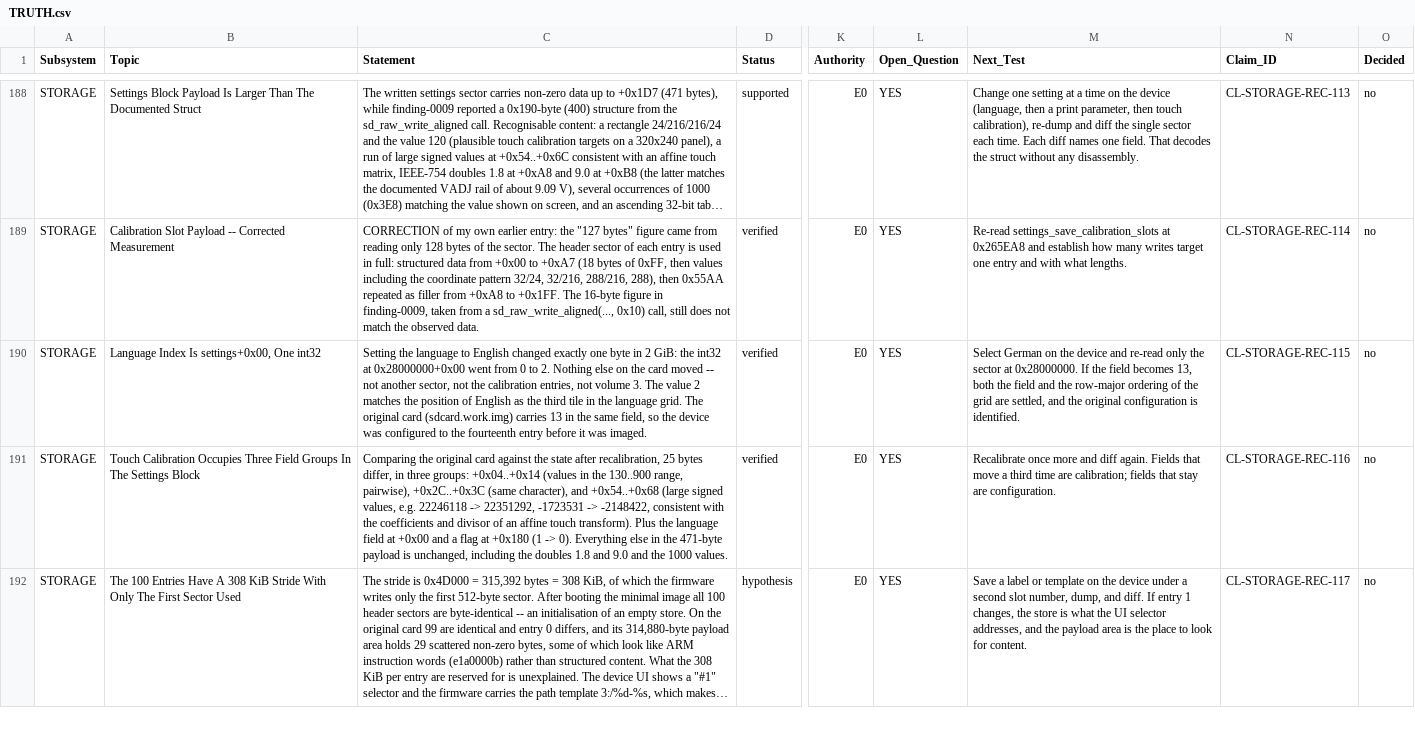
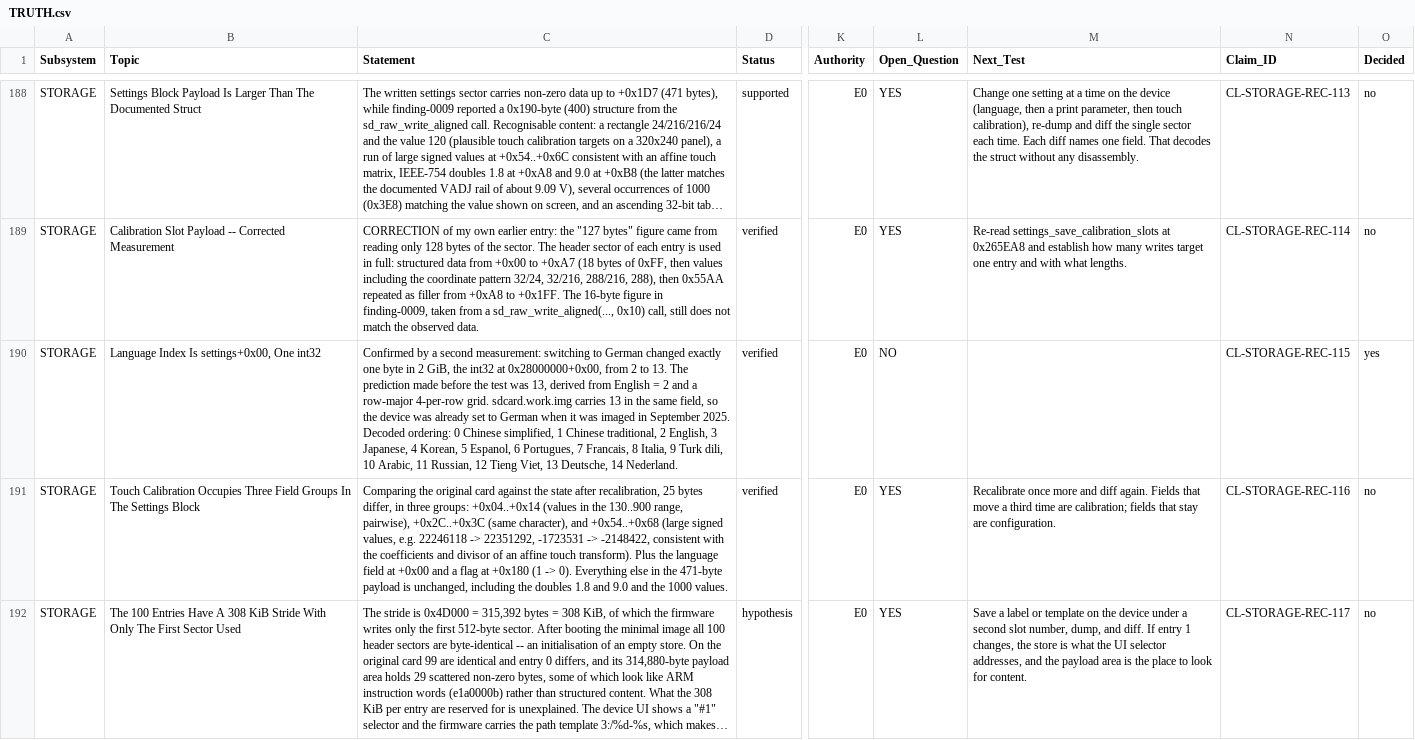
Before and after one commit to mad-sol-dev/zk-inkjet-printer, a CSV file: research/TRUTH.csv, drawn as a sheet; only a part is shown, gaps mark what is left out; long unchanged cells end in …; the diff covers the shown part only; the diff names each change by its address in the sheet, - before the commit and + after, or states it on an @@ line.

Commit message:
storage: language field decoded and confirmed; volume 0 was edited by hand
Third write measurement. Switching to German changed exactly one byte in 2 GiB:
0x28000000+0x00 went 2 -> 13. The prediction before the test was 13, derived
from English = 2 and a row-major 4-per-row grid. sdcard.work.img carries 13 in
the same field, so the device was already German when it was imaged in
September 2025.

Grid decoded: 0 Chinese simplified, 1 Chinese traditional, 2 English,
3 Japanese, 4 Korean, 5 Espanol, 6 Portugues, 7 Francais, 8 Italia,
9 Turk dili, 10 Arabic, 11 Russian, 12 Tieng Viet, 13 Deutsche, 14 Nederland.
(CL-STORAGE-REC-115, now decided)

The black bars cover exactly 0, 1 and 3, and Korean (4) renders empty -- the
entries needing CJK or Hangul. They persist with a language set, so my earlier
lazy-loading explanation is wrong and is corrected. Nothing is missing: all 17
font paths APP.bin references exist on volume 0, and 0:/user/font exists and is
empty. What remains is that the list is drawn in a single font tied to the
active language, whose coverage excludes CJK. Test: select entry 0 and look
again; Deutsche is at index 13, row 4 column 2, so the way back is a known
tile. (CL-DISPLAY-REC-106, 0.80)

Looking for the cause turned up something else. Volume 0 has been edited by
hand, and the deleted entries tell the story: msimple-handwriting-zh_CN.mod
(1,994,504 bytes) shares start cluster 2549 and size with the live
ZK-INKJET-RES-HW.zkml that replaced it; ZK-INKJET-GUI-RES.zkml is deleted; and
sixteen Windows font variants (Segoe UI, Nirmala, Leelawadee) were removed.
Eleven live fonts are never referenced by the firmware at all. This is a
Windows font collection copied on and pruned by the vendor -- not the residue
of a foreign recycled card. (CL-STORAGE-REC-119)

The pruning left the directory broken: the live LeelawUI.ttf and the deleted
ZK-INKJET-GUI-RES.zkml both claim start cluster 2580, and the data there is
GUI-RES -- all 3,934,892 bytes at 0x0E12D000 are byte-identical to
firmware/resources/ZK-INKJET-GUI-RES.zkml. Reading 0:/LeelawUI.ttf would
return the head of a different file. Harmless, since the firmware never opens
it. (CL-STORAGE-REC-120)

```diff
--- a/research/TRUTH.csv
+++ b/research/TRUTH.csv
-C190 (Statement): Setting the language to English changed exactly one byte in 2 GiB: the int32 at 0x28000000+0x00 went from 0 to 2. Nothing else on the card moved -- not another sector, not the calibration entries, not volume 3. The value 2 matches the position of English as the third tile in the language grid. The original card (sdcard.work.img) carries 13 in the same field, so the device was configured to the fourteenth entry before it was imaged.
+C190 (Statement): Confirmed by a second measurement: switching to German changed exactly one byte in 2 GiB, the int32 at 0x28000000+0x00, from 2 to 13. The prediction made before the test was 13, derived from English = 2 and a row-major 4-per-row grid. sdcard.work.img carries 13 in the same field, so the device was already set to German when it was imaged in September 2025. Decoded ordering: 0 Chinese simplified, 1 Chinese traditional, 2 English, 3 Japanese, 4 Korean, 5 Espanol, 6 Portugues, 7 Francais, 8 Italia, 9 Turk dili, 10 Arabic, 11 Russian, 12 Tieng Viet, 13 Deutsche, 14 Nederland.
-L190 (Open_Question): YES
+L190 (Open_Question): NO
-M190 (Next_Test): Select German on the device and re-read only the sector at 0x28000000. If the field becomes 13, both the field and the row-major ordering of the grid are settled, and the original configuration is identified.
+M190 (Next_Test): (empty)
-O190 (Decided): no
+O190 (Decided): yes
```
Also changed, not shown: 2 added rows and 4 edited cells elsewhere in this file, 1 other file.
